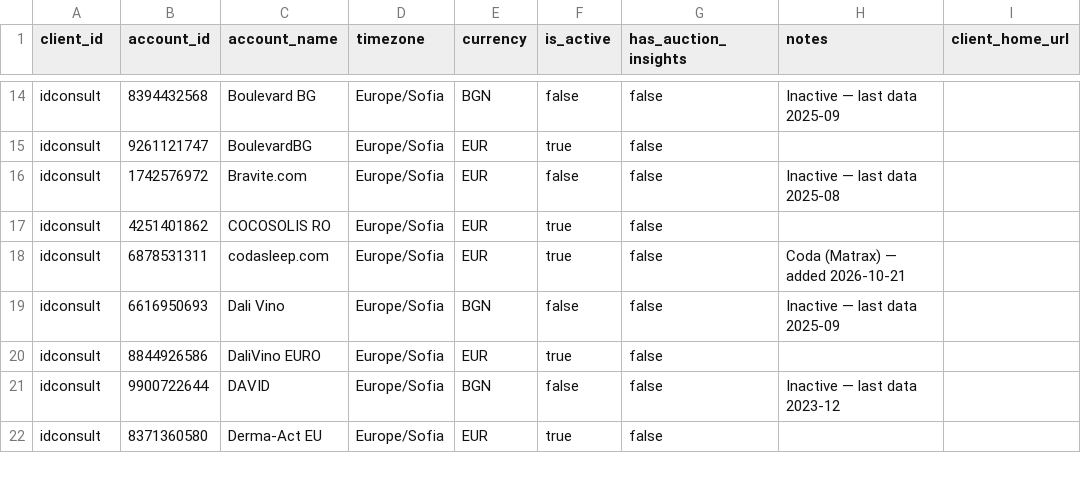
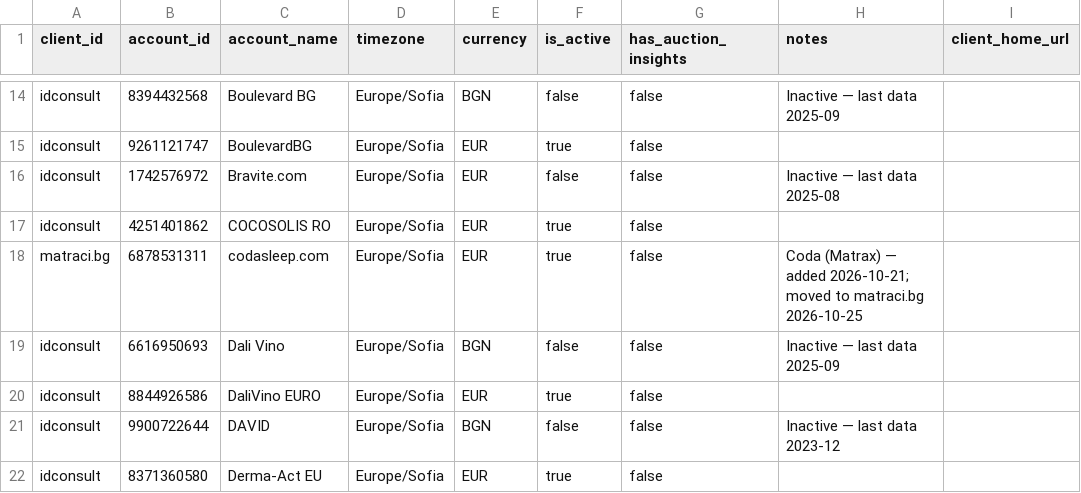
Before and after one commit to blago7272/google-ads-extractor, a CSV file: seeds/cfg_accounts.csv, drawn as a sheet; only a part is shown, gaps mark what is left out.

```diff
--- a/seeds/cfg_accounts.csv
+++ b/seeds/cfg_accounts.csv
@@ -17,3 +17,3 @@ idconsult,1742576972,Bravite.com,Europe/Sofia,EUR,false,false,Inactive — last
 idconsult,4251401862,COCOSOLIS RO,Europe/Sofia,EUR,true,false,,
-idconsult,6878531311,codasleep.com,Europe/Sofia,EUR,true,false,Coda (Matrax) — added 2026-10-21,
+matraci.bg,6878531311,codasleep.com,Europe/Sofia,EUR,true,false,Coda (Matrax) — added 2026-10-21; moved to matraci.bg 2026-10-25,
 idconsult,6616950693,Dali Vino,Europe/Sofia,BGN,false,false,Inactive — last data 2025-09,
```
